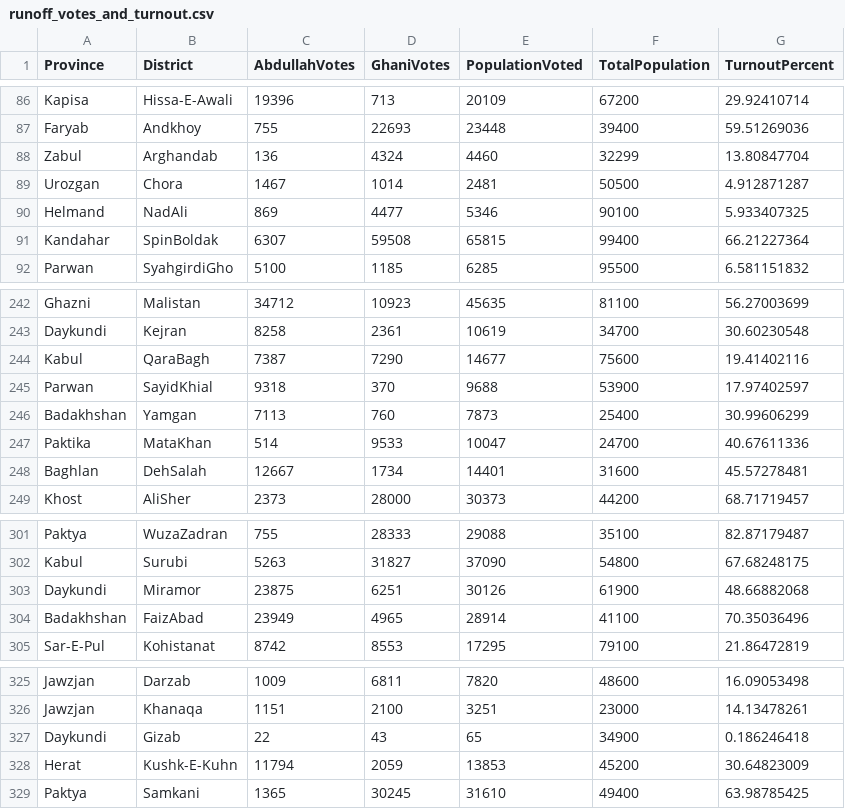
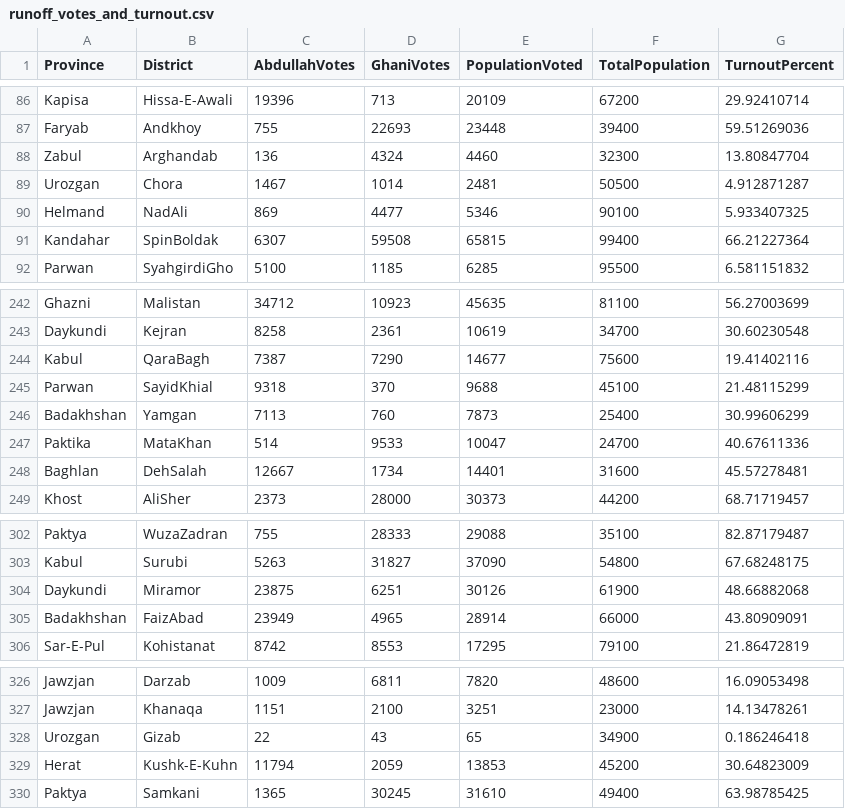
Before and after one commit to sharonyang/afghan_election_analysis, a CSV file: clean_data/runoff_votes_and_turnout.csv, drawn as a sheet; only a part is shown, gaps mark what is left out; the diff covers the shown part only.

Commit message:
Fixed many parts of data.
The biggest changes were made in "runoff_votes_and_turnout.csv", where I
noticed that there were a lot of incorrect populations and an incorrect
province for a district (Gizab District). These issues have been fixed,
but there are still some districts that aren't included in
"runoff_votes_and_turnout.csv", such as temporary districts or those
with "N/A" votes.

I also fixed some issues with non-matching province names in the
observer-deployment CSVs and the first round turnout CSV.

Lastly, I've marked "cso_pop_fixed.csv" as "DO NOT USE". So please don't
use it! I didn't actually update this file; I directly updated the
"runoff_votes_and_turnout.csv" file instead.

```diff
--- a/clean_data/runoff_votes_and_turnout.csv
+++ b/clean_data/runoff_votes_and_turnout.csv
@@ -87,3 +87,3 @@ Kapisa,Hissa-E-Awali,19396,713,20109,67200,29.92410714
 Faryab,Andkhoy,755,22693,23448,39400,59.51269036
-Zabul,Arghandab,136,4324,4460,32299,13.80847704
+Zabul,Arghandab,136,4324,4460,32300,13.80847704
 Urozgan,Chora,1467,1014,2481,50500,4.912871287
@@ -244,3 +244,3 @@ Daykundi,Kejran,8258,2361,10619,34700,30.60230548
 Kabul,QaraBagh,7387,7290,14677,75600,19.41402116
-Parwan,SayidKhial,9318,370,9688,53900,17.97402597
+Parwan,SayidKhial,9318,370,9688,45100,21.48115299
 Badakhshan,Yamgan,7113,760,7873,25400,30.99606299
@@ -303,3 +304,3 @@ Kabul,Surubi,5263,31827,37090,54800,67.68248175
 Daykundi,Miramor,23875,6251,30126,61900,48.66882068
-Badakhshan,FaizAbad,23949,4965,28914,41100,70.35036496
+Badakhshan,FaizAbad,23949,4965,28914,66000,43.80909091
 Sar-E-Pul,Kohistanat,8742,8553,17295,79100,21.86472819
@@ -326,3 +327,3 @@ Jawzjan,Darzab,1009,6811,7820,48600,16.09053498
 Jawzjan,Khanaqa,1151,2100,3251,23000,14.13478261
-Daykundi,Gizab,22,43,65,34900,0.186246418
+Urozgan,Gizab,22,43,65,34900,0.186246418
 Herat,Kushk-E-Kuhn,11794,2059,13853,45200,30.64823009
```
Also changed, not shown: 2 added rows, 1 removed row and 19 edited cells elsewhere in this file, raw_data/raw_cso_pop_13_14.csv, raw_data/raw_first_round_turnout.csv, 5 other files.
